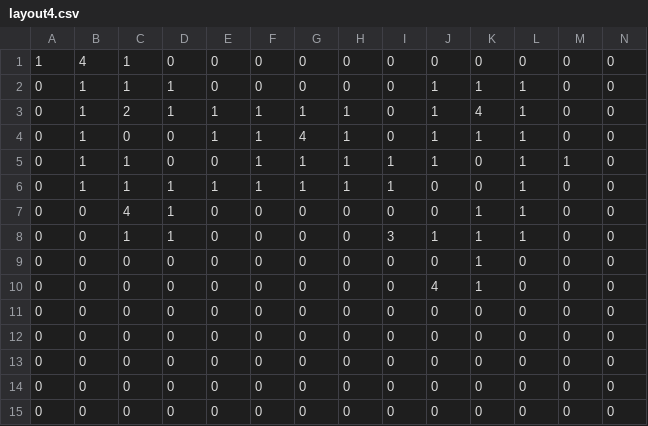
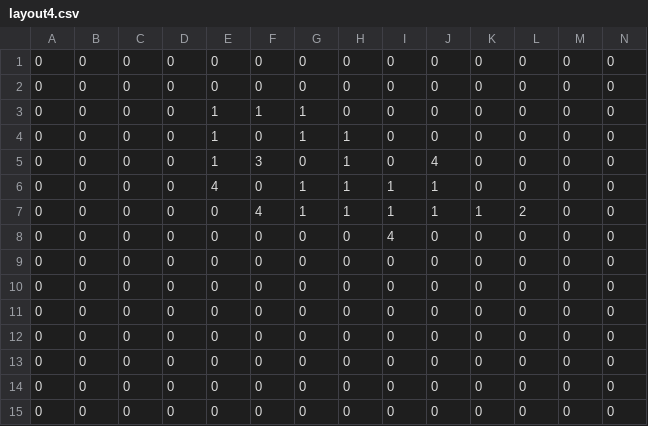
Before and after one commit to Silcoish/AgeOfAnubis, a CSV file: Age of Anubis/Assets/StreamingAssets/Layouts/layout4.csv, drawn as a sheet; only a part is shown; removed rows and columns are numbered as before the commit, all else as after; rows hold the shown columns only; the diff names each change by its address in the sheet, - before the commit and + after, or states it on an @@ line.

```diff
--- a/Age of Anubis/Assets/StreamingAssets/Layouts/layout4.csv
+++ b/Age of Anubis/Assets/StreamingAssets/Layouts/layout4.csv
-A1: 1
+A1: 0
-B1: 4
+B1: 0
-C1:C2: 1
+C1:C2: 0
-B2:B4: 1
+B2:B4: 0
-D2:D3: 1
+D2:D3: 0
-J2:J4: 1
+J2:J4: 0
-K2: 1
+K2: 0
-L2:L4: 1
+L2:L4: 0
-C3: 2
+C3: 0
-H3: 1
+H3: 0
-K3: 4
+K3: 0
-F4: 1
+F4: 0
-G4: 4
+G4: 1
-K4: 1
+K4: 0
+row 5: 0 | 0 | 0 | 0 | 1 | 3 | 0 | 1 | 0 | 4 | 0 | 0 | 0 | 0
-B6:B7: 1
+B6:B7: 0
-C6:C7: 1
+C6:C7: 0
-E6: 0
+E6: 4
-F6: 1
+F6: 0
-L6: 1
+L6: 0
-M6: 1
+M6: 0
-D7:D8: 1
+D7:D8: 0
-E7: 1
+E7: 0
-F7: 1
+F7: 4
-J7: 0
+J7: 1
-K7: 0
+K7: 1
-L7: 1
+L7: 2
-C8: 4
+C8: 0
-I8: 0
+I8: 4
-K8: 1
+K8: 0
-L8: 1
+L8: 0
-row 8: 0 | 0 | 1 | 1 | 0 | 0 | 0 | 0 | 3 | 1 | 1 | 1 | 0 | 0
-K9:K10: 1
+K9:K10: 0
-J10: 4
+J10: 0
```
Also changed, not shown: Age of Anubis/Assets/StreamingAssets/Layouts/layout1.csv, Age of Anubis/Assets/StreamingAssets/Layouts/layout2.csv, 19 other files.
